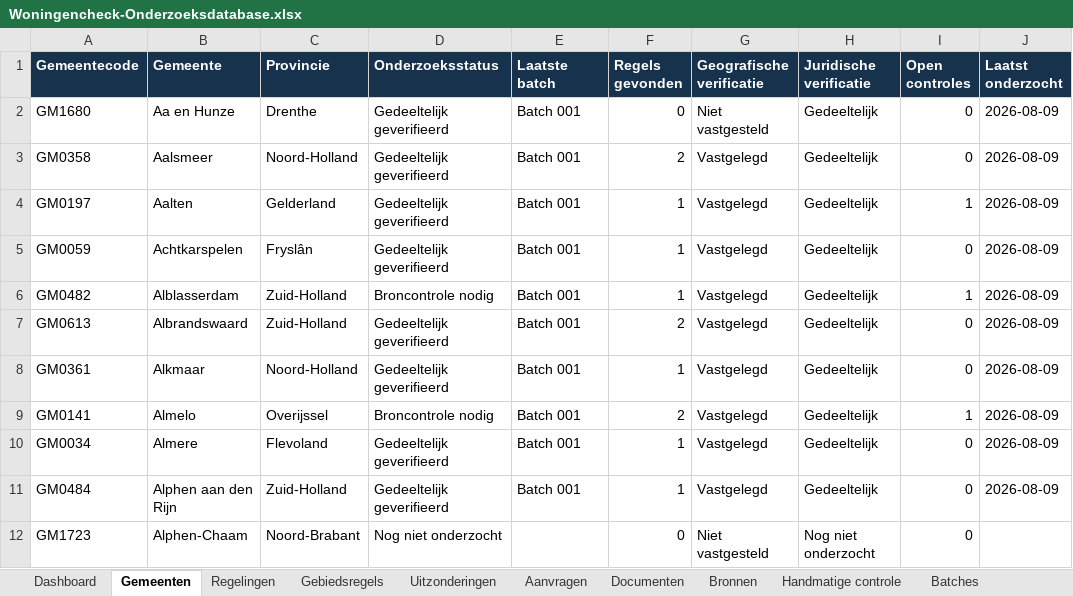
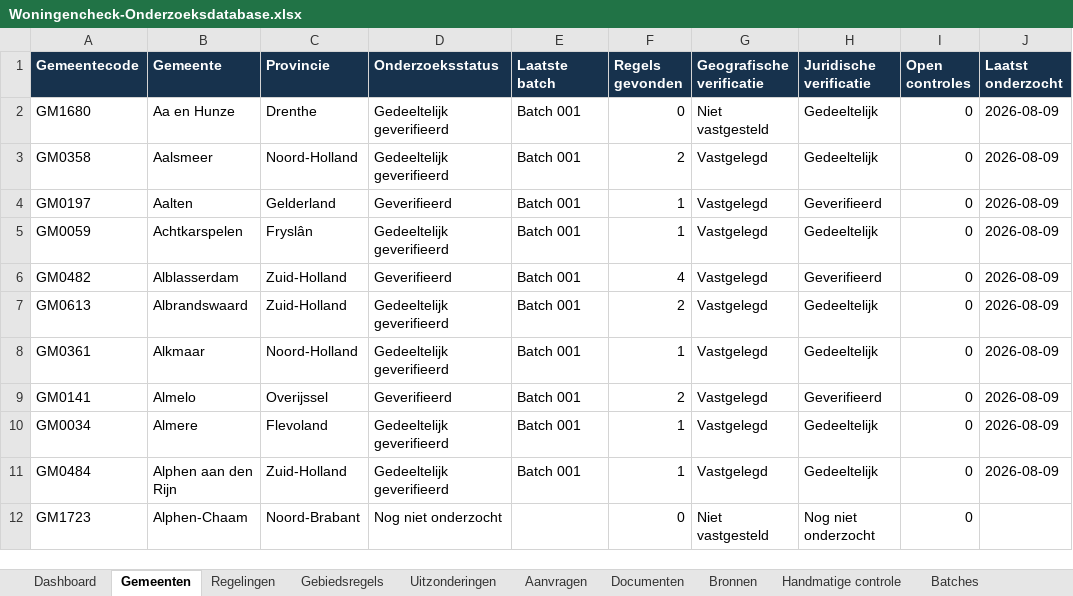
Before and after one commit to Vid567/woningencheck, an Excel workbook: exports/Woningencheck-Onderzoeksdatabase.xlsx, sheet Gemeenten, drawn as a sheet; only a part is shown; values as stored, in another font and other column widths than the file's, no borders; the diff names each change by its address in the sheet, - before the commit and + after, or states it on an @@ line.

Commit message:
Resolve Batch 001 owner actions and annual controls

```diff
--- a/exports/Woningencheck-Onderzoeksdatabase.xlsx (sheet Gemeenten)
+++ b/exports/Woningencheck-Onderzoeksdatabase.xlsx (sheet Gemeenten)
-D4 (Onderzoeksstatus): Gedeeltelijk geverifieerd
+D4 (Onderzoeksstatus): Geverifieerd
-H4 (Juridische verificatie): Gedeeltelijk
+H4 (Juridische verificatie): Geverifieerd
-I4 (Open controles): 1
+I4 (Open controles): 0
-D6 (Onderzoeksstatus): Broncontrole nodig
+D6 (Onderzoeksstatus): Geverifieerd
-F6 (Regels gevonden): 1
+F6 (Regels gevonden): 4
-H6 (Juridische verificatie): Gedeeltelijk
+H6 (Juridische verificatie): Geverifieerd
-I6 (Open controles): 1
+I6 (Open controles): 0
-D9 (Onderzoeksstatus): Broncontrole nodig
+D9 (Onderzoeksstatus): Geverifieerd
-H9 (Juridische verificatie): Gedeeltelijk
+H9 (Juridische verificatie): Geverifieerd
-I9 (Open controles): 1
+I9 (Open controles): 0
```
Also changed, not shown: sheet Documenten, sheet Regelingen, sheet Bronnen, sheet Gebiedsregels, sheet Aanvragen, sheet Handmatige controle, 4 more sheets, 20 other files.
